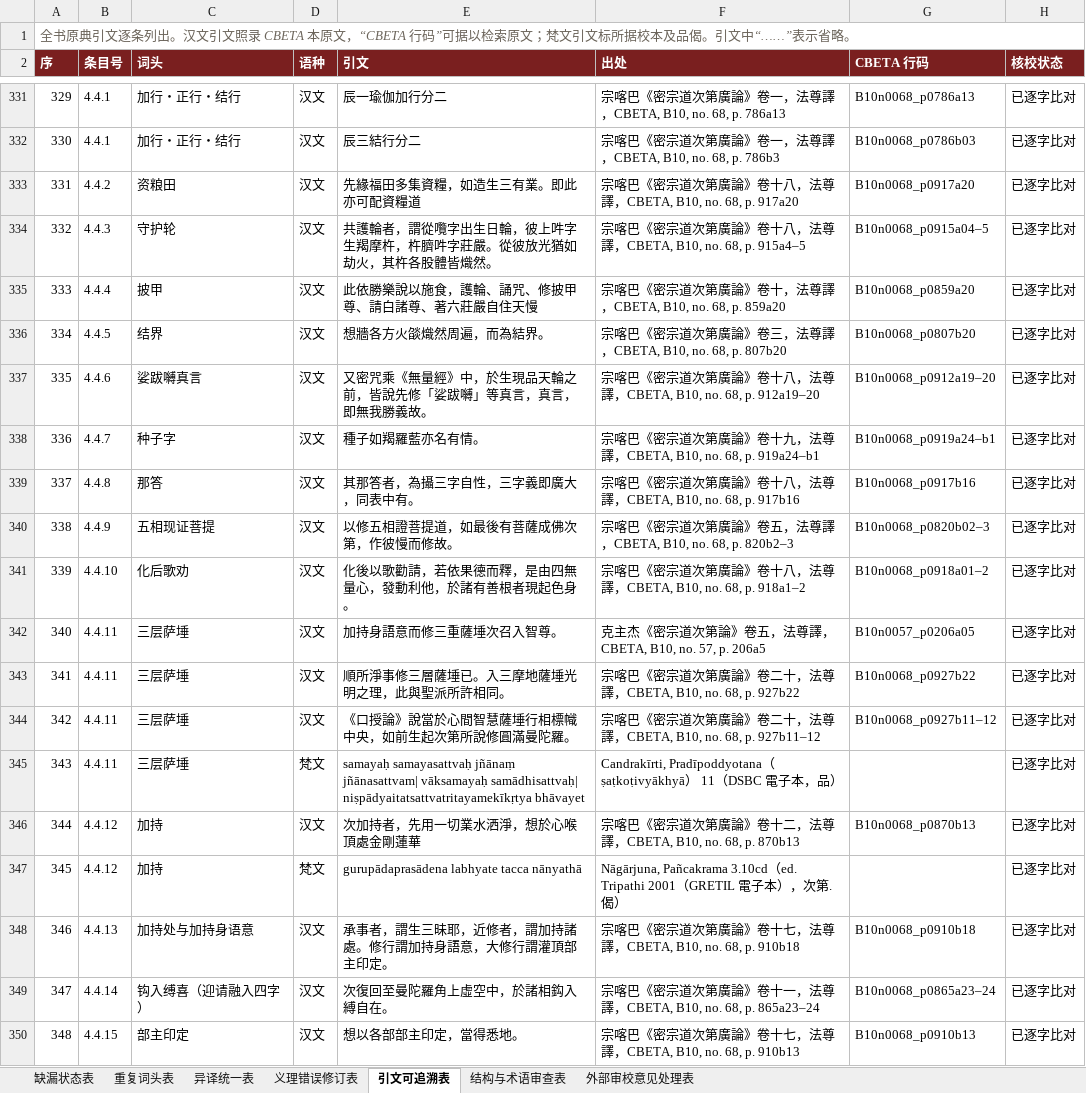
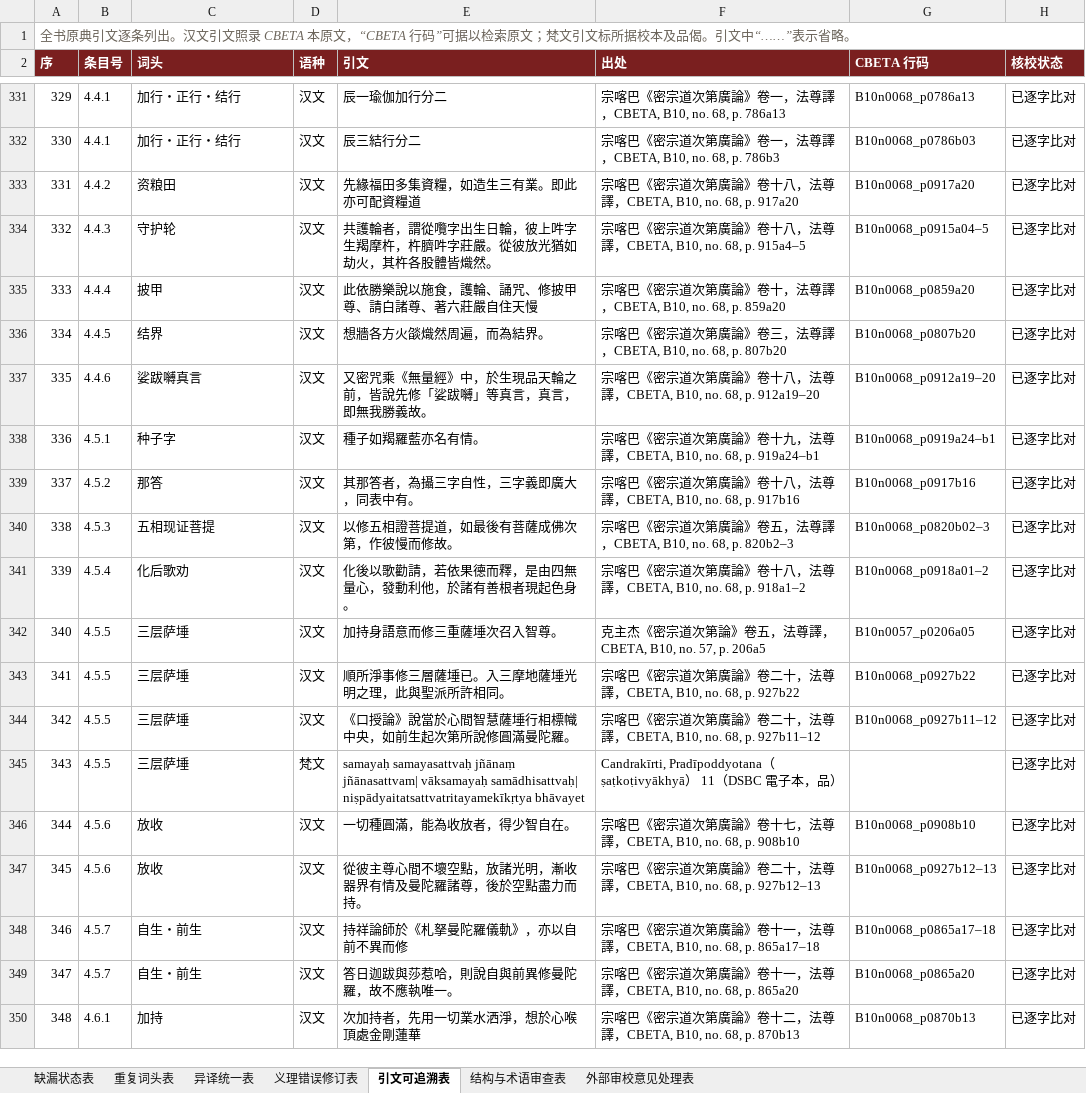
Before and after one commit to fozixwf-ux/-, an Excel workbook: 格鲁派密续名相辞汇·配套表.xlsx, sheet 引文可追溯表, drawn as a sheet; only a part is shown, gaps mark what is left out; values as stored, in another font and other column widths than the file's, no borders; the diff covers the shown part only; the diff names each change by its address in the sheet, - before the commit and + after, or states it on an @@ line.

```diff
--- a/格鲁派密续名相辞汇·配套表.xlsx (sheet 引文可追溯表)
+++ b/格鲁派密续名相辞汇·配套表.xlsx (sheet 引文可追溯表)
-B338 (条目号): 4.4.7
+B338 (条目号): 4.5.1
-B339 (条目号): 4.4.8
+B339 (条目号): 4.5.2
-B340 (条目号): 4.4.9
+B340 (条目号): 4.5.3
-B341 (条目号): 4.4.10
+B341 (条目号): 4.5.4
-B342:B345 (条目号): 4.4.11
+B342:B345 (条目号): 4.5.5
-B346:B347 (条目号): 4.4.12
+B346:B347 (条目号): 4.5.6
-C346:C347 (词头): 加持
+C346:C347 (词头): 放收
-E346 (引文): 次加持者，先用一切業水洒淨，想於心喉頂處金剛蓮華
+E346 (引文): 一切種圓滿，能為收放者，得少智自在。
-F346 (出处): …論》卷十二，法尊譯，CBETA, B10, no. 68, p. 870b13
+F346 (出处): …論》卷十七，法尊譯，CBETA, B10, no. 68, p. 908b10
-G346 (CBETA 行码): B10n0068_p0870b13
+G346 (CBETA 行码): B10n0068_p0908b10
-D347 (语种): 梵文
+D347 (语种): 汉文
-E347 (引文): gurupādaprasādena labhyate tacca nānyathā
+E347 (引文): 從彼主尊心間不壞空點，放諸光明，漸收器界有情及曼陀羅諸尊，後於空點盡力而持。
-F347 (出处): Nāgārjuna, Pañcakrama 3.10cd（ed. Tripathi 2001（GRETIL 電子本），次第.偈）
+F347 (出处): 宗喀巴《密宗道次第廣論》卷二十，法尊譯，CBETA, B10, no. 68, p. 927b12–13
-G347 (CBETA 行码): (empty)
+G347 (CBETA 行码): B10n0068_p0927b12–13
-B348 (条目号): 4.4.13
+B348 (条目号): 4.5.7
-C348 (词头): 加持处与加持身语意
+C348 (词头): 自生・前生
-E348 (引文): 承事者，謂生三昧耶，近修者，謂加持諸處。修行謂加持身語意，大修行謂灌頂部主印定。
+E348 (引文): 持祥論師於《札拏曼陀羅儀軌》，亦以自前不異而修
-F348 (出处): …論》卷十七，法尊譯，CBETA, B10, no. 68, p. 910b18
+F348 (出处): …論》卷十一，法尊譯，CBETA, B10, no. 68, p. 865a17–18
-G348 (CBETA 行码): B10n0068_p0910b18
+G348 (CBETA 行码): B10n0068_p0865a17–18
-B349 (条目号): 4.4.14
+B349 (条目号): 4.5.7
-C349 (词头): 钩入缚喜（迎请融入四字）
+C349 (词头): 自生・前生
-E349 (引文): 次復回至曼陀羅角上虛空中，於諸相鈎入縛自在。
+E349 (引文): 答日迦跋與莎惹哈，則說自與前異修曼陀羅，故不應執唯一。
-F349 (出处): …B10, no. 68, p. 865a23–24
+F349 (出处): …B10, no. 68, p. 865a20
-G349 (CBETA 行码): B10n0068_p0865a23–24
+G349 (CBETA 行码): B10n0068_p0865a20
-B350 (条目号): 4.4.15
+B350 (条目号): 4.6.1
-C350 (词头): 部主印定
+C350 (词头): 加持
-E350 (引文): 想以各部部主印定，當得悉地。
+E350 (引文): 次加持者，先用一切業水洒淨，想於心喉頂處金剛蓮華
-F350 (出处): …論》卷十七，法尊譯，CBETA, B10, no. 68, p. 910b13
+F350 (出处): …論》卷十二，法尊譯，CBETA, B10, no. 68, p. 870b13
-G350 (CBETA 行码): B10n0068_p0910b13
+G350 (CBETA 行码): B10n0068_p0870b13
```
Also changed, not shown: 509 edited cells elsewhere in this sheet, sheet 异译统一表, sheet 缺漏状态表, sheet 外部审校意见处理表, sheet 结构与术语审查表, sheet 重复词头表, sheet 义理错误修订表, 1 other file.
